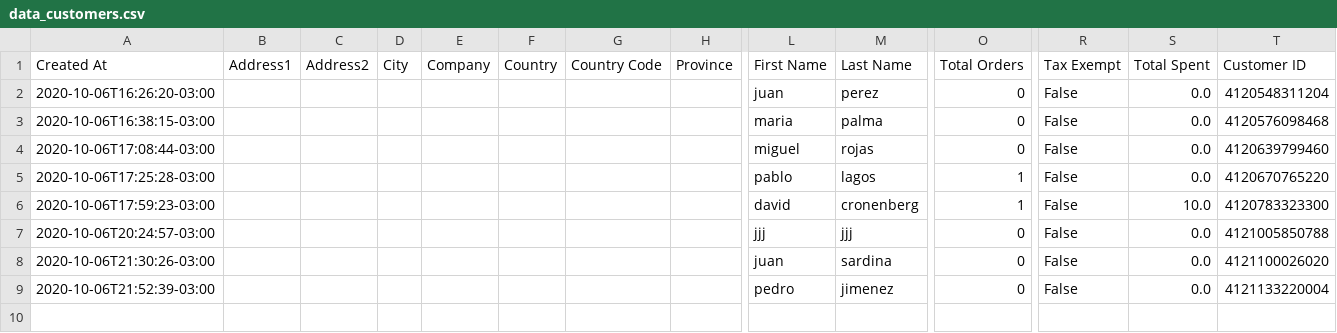
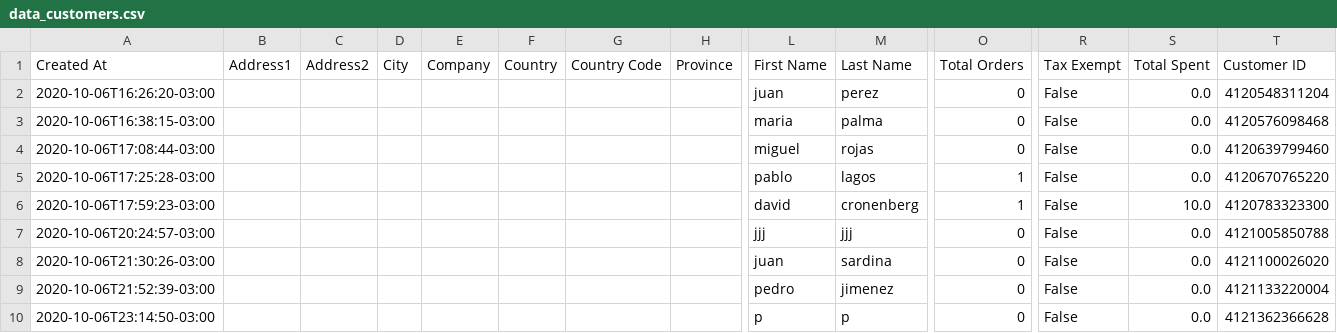
Before and after one commit to Sud-Austral/dropbox_to_github, a CSV file: data_customers.csv, drawn as a sheet; only a part is shown, gaps mark what is left out; rows hold the shown columns only; the diff names each change by its address in the sheet, - before the commit and + after, or states it on an @@ line.

Commit message:
Repositorio Actualizado

```diff
--- a/data_customers.csv
+++ b/data_customers.csv
+row 10: 2020-10-06T23:14:50-03:00 |  |  |  |  |  |  |  | p | p | 0 | False | 0.0 | 4121362366628
```
